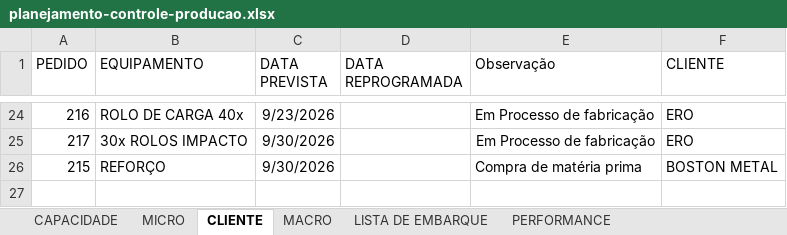
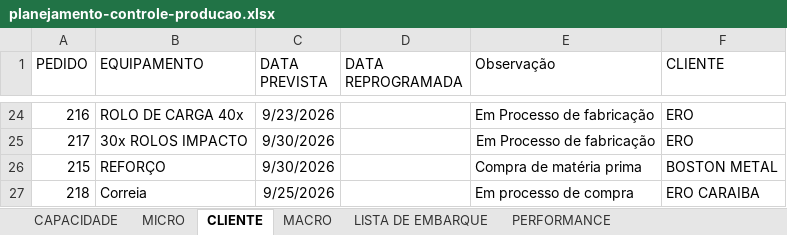
Before and after one commit to gezielseveriano-ui/Deshboardproducao, an Excel workbook: planejamento-controle-producao.xlsx, sheet CLIENTE, drawn as a sheet; only a part is shown, gaps mark what is left out; values as stored, in another font and other column widths than the file's, no borders; table styles not drawn; the diff names each change by its address in the sheet, - before the commit and + after, or states it on an @@ line.

```diff
--- a/planejamento-controle-producao.xlsx (sheet CLIENTE)
+++ b/planejamento-controle-producao.xlsx (sheet CLIENTE)
+row 27: 218 | Correia | 9/25/2026 |  | Em processo de compra | ERO CARAIBA
```
Also changed, not shown: sheet MICRO, sheet LISTA DE EMBARQUE, sheet MACRO, sheet PERFORMANCE, hidden cells, charts or pictures.
